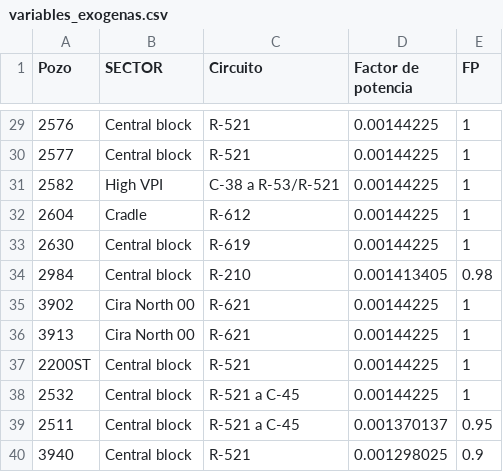
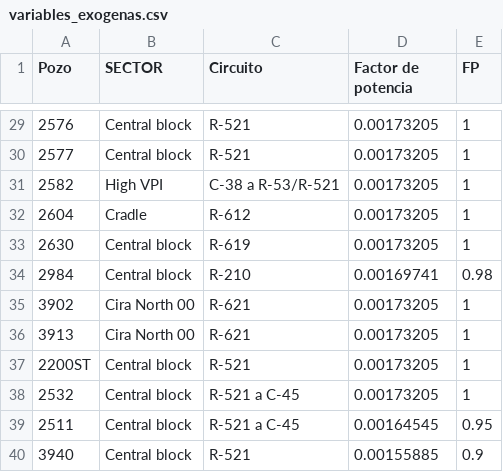
Before and after one commit to lealcl/TFM, a CSV file: variables_exogenas.csv, drawn as a sheet; only a part is shown, gaps mark what is left out; the diff covers the shown part only.

```diff
--- a/variables_exogenas.csv
+++ b/variables_exogenas.csv
@@ -29,12 +29,12 @@ Pozo,SECTOR,Circuito,Factor de potencia,FP
-2576,Central block,R-521,0.00144225,1
-2577,Central block,R-521,0.00144225,1
-2582,High VPI,C-38 a R-53/R-521,0.00144225,1
-2604,Cradle,R-612,0.00144225,1
-2630,Central block,R-619,0.00144225,1
-2984,Central block,R-210,0.001413405,0.98
-3902,Cira North 00,R-621,0.00144225,1
-3913,Cira North 00,R-621,0.00144225,1
-2200ST,Central block,R-521,0.00144225,1
-2532,Central block,R-521 a C-45,0.00144225,1
-2511,Central block,R-521 a C-45,0.001370137,0.95
-3940,Central block,R-521,0.001298025,0.9
+2576,Central block,R-521,0.00173205,1
+2577,Central block,R-521,0.00173205,1
+2582,High VPI,C-38 a R-53/R-521,0.00173205,1
+2604,Cradle,R-612,0.00173205,1
+2630,Central block,R-619,0.00173205,1
+2984,Central block,R-210,0.00169741,0.98
+3902,Cira North 00,R-621,0.00173205,1
+3913,Cira North 00,R-621,0.00173205,1
+2200ST,Central block,R-521,0.00173205,1
+2532,Central block,R-521 a C-45,0.00173205,1
+2511,Central block,R-521 a C-45,0.00164545,0.95
+3940,Central block,R-521,0.00155885,0.9
```
Also changed, not shown: 27 edited cells elsewhere in this file.
